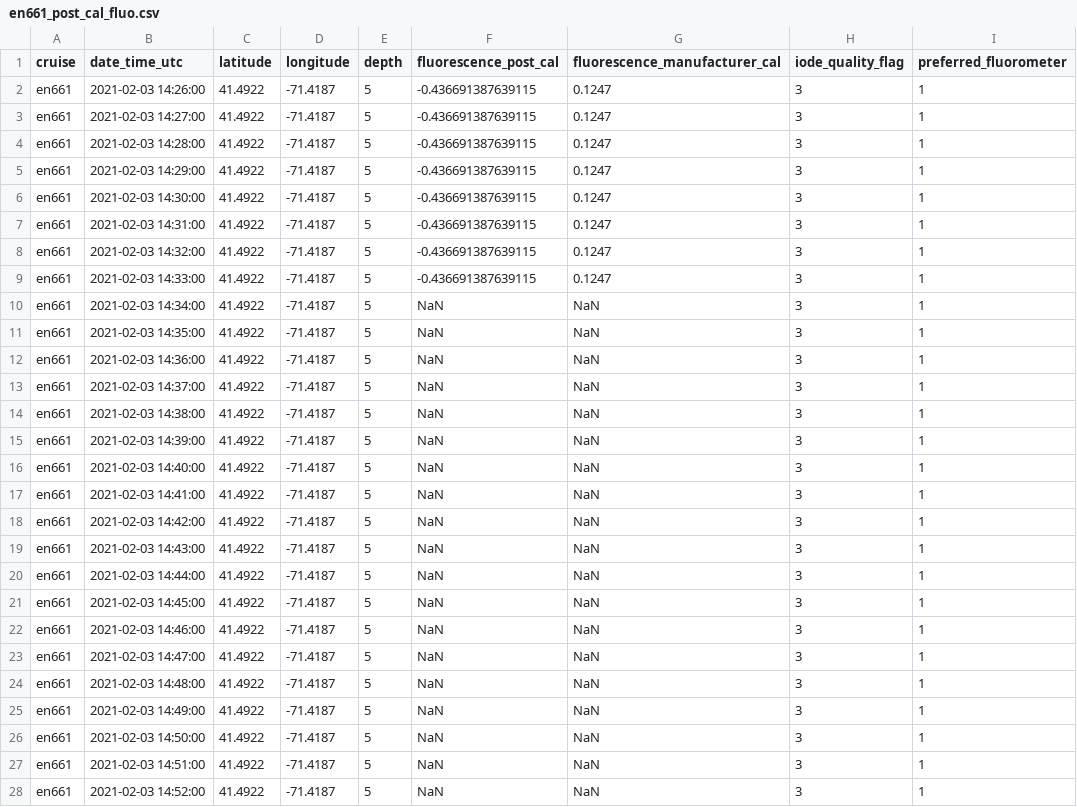
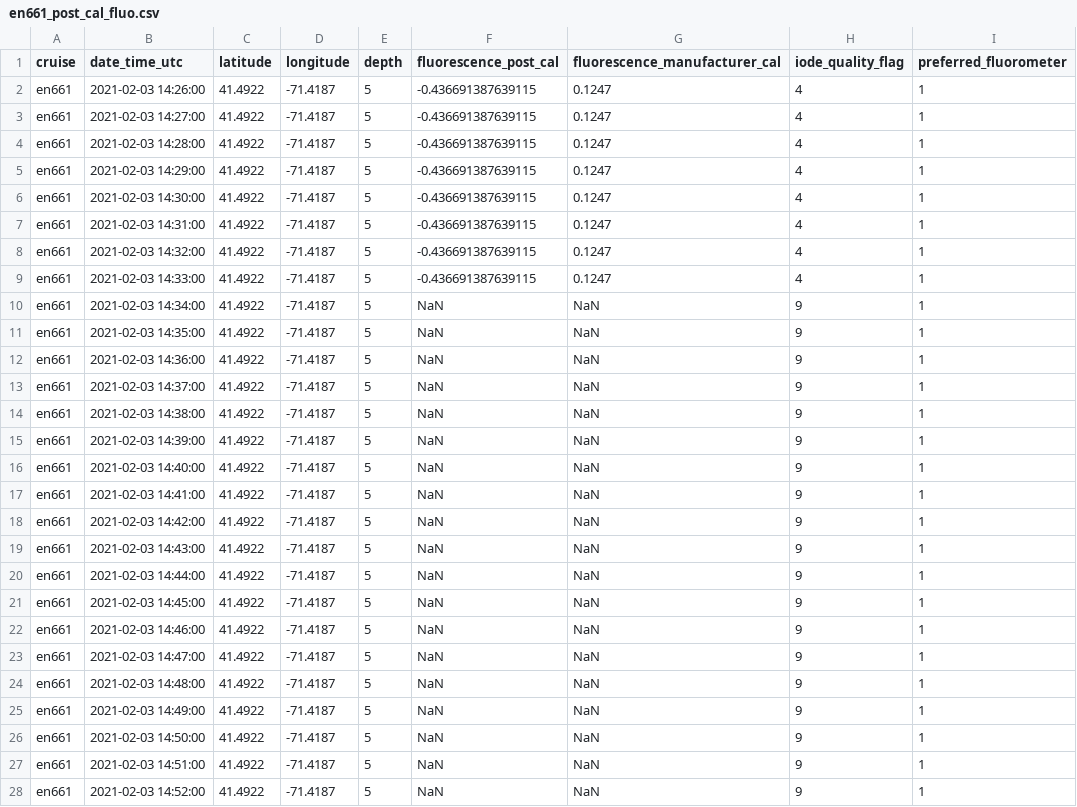
Before and after one commit to amandaherbst/nes-lter-chla-post-calibration, a CSV file: post-cal-fluo/en661_post_cal_fluo.csv, drawn as a sheet; only a part is shown; the diff covers the shown part only.

```diff
--- a/post-cal-fluo/en661_post_cal_fluo.csv
+++ b/post-cal-fluo/en661_post_cal_fluo.csv
@@ -1,28 +1,28 @@
 cruise,date_time_utc,latitude,longitude,depth,fluorescence_post_cal,fluorescence_manufacturer_cal,iode_quality_flag,preferred_fluorometer
-en661,2021-02-03 14:26:00,41.4922,-71.4187,5,-0.436691387639115,0.1247,3,1
-en661,2021-02-03 14:27:00,41.4922,-71.4187,5,-0.436691387639115,0.1247,3,1
-en661,2021-02-03 14:28:00,41.4922,-71.4187,5,-0.436691387639115,0.1247,3,1
-en661,2021-02-03 14:29:00,41.4922,-71.4187,5,-0.436691387639115,0.1247,3,1
-en661,2021-02-03 14:30:00,41.4922,-71.4187,5,-0.436691387639115,0.1247,3,1
-en661,2021-02-03 14:31:00,41.4922,-71.4187,5,-0.436691387639115,0.1247,3,1
-en661,2021-02-03 14:32:00,41.4922,-71.4187,5,-0.436691387639115,0.1247,3,1
-en661,2021-02-03 14:33:00,41.4922,-71.4187,5,-0.436691387639115,0.1247,3,1
-en661,2021-02-03 14:34:00,41.4922,-71.4187,5,NaN,NaN,3,1
-en661,2021-02-03 14:35:00,41.4922,-71.4187,5,NaN,NaN,3,1
-en661,2021-02-03 14:36:00,41.4922,-71.4187,5,NaN,NaN,3,1
-en661,2021-02-03 14:37:00,41.4922,-71.4187,5,NaN,NaN,3,1
-en661,2021-02-03 14:38:00,41.4922,-71.4187,5,NaN,NaN,3,1
-en661,2021-02-03 14:39:00,41.4922,-71.4187,5,NaN,NaN,3,1
-en661,2021-02-03 14:40:00,41.4922,-71.4187,5,NaN,NaN,3,1
-en661,2021-02-03 14:41:00,41.4922,-71.4187,5,NaN,NaN,3,1
-en661,2021-02-03 14:42:00,41.4922,-71.4187,5,NaN,NaN,3,1
-en661,2021-02-03 14:43:00,41.4922,-71.4187,5,NaN,NaN,3,1
-en661,2021-02-03 14:44:00,41.4922,-71.4187,5,NaN,NaN,3,1
-en661,2021-02-03 14:45:00,41.4922,-71.4187,5,NaN,NaN,3,1
-en661,2021-02-03 14:46:00,41.4922,-71.4187,5,NaN,NaN,3,1
-en661,2021-02-03 14:47:00,41.4922,-71.4187,5,NaN,NaN,3,1
-en661,2021-02-03 14:48:00,41.4922,-71.4187,5,NaN,NaN,3,1
-en661,2021-02-03 14:49:00,41.4922,-71.4187,5,NaN,NaN,3,1
-en661,2021-02-03 14:50:00,41.4922,-71.4187,5,NaN,NaN,3,1
-en661,2021-02-03 14:51:00,41.4922,-71.4187,5,NaN,NaN,3,1
-en661,2021-02-03 14:52:00,41.4922,-71.4187,5,NaN,NaN,3,1
+en661,2021-02-03 14:26:00,41.4922,-71.4187,5,-0.436691387639115,0.1247,4,1
+en661,2021-02-03 14:27:00,41.4922,-71.4187,5,-0.436691387639115,0.1247,4,1
+en661,2021-02-03 14:28:00,41.4922,-71.4187,5,-0.436691387639115,0.1247,4,1
+en661,2021-02-03 14:29:00,41.4922,-71.4187,5,-0.436691387639115,0.1247,4,1
+en661,2021-02-03 14:30:00,41.4922,-71.4187,5,-0.436691387639115,0.1247,4,1
+en661,2021-02-03 14:31:00,41.4922,-71.4187,5,-0.436691387639115,0.1247,4,1
+en661,2021-02-03 14:32:00,41.4922,-71.4187,5,-0.436691387639115,0.1247,4,1
+en661,2021-02-03 14:33:00,41.4922,-71.4187,5,-0.436691387639115,0.1247,4,1
+en661,2021-02-03 14:34:00,41.4922,-71.4187,5,NaN,NaN,9,1
+en661,2021-02-03 14:35:00,41.4922,-71.4187,5,NaN,NaN,9,1
+en661,2021-02-03 14:36:00,41.4922,-71.4187,5,NaN,NaN,9,1
+en661,2021-02-03 14:37:00,41.4922,-71.4187,5,NaN,NaN,9,1
+en661,2021-02-03 14:38:00,41.4922,-71.4187,5,NaN,NaN,9,1
+en661,2021-02-03 14:39:00,41.4922,-71.4187,5,NaN,NaN,9,1
+en661,2021-02-03 14:40:00,41.4922,-71.4187,5,NaN,NaN,9,1
+en661,2021-02-03 14:41:00,41.4922,-71.4187,5,NaN,NaN,9,1
+en661,2021-02-03 14:42:00,41.4922,-71.4187,5,NaN,NaN,9,1
+en661,2021-02-03 14:43:00,41.4922,-71.4187,5,NaN,NaN,9,1
+en661,2021-02-03 14:44:00,41.4922,-71.4187,5,NaN,NaN,9,1
+en661,2021-02-03 14:45:00,41.4922,-71.4187,5,NaN,NaN,9,1
+en661,2021-02-03 14:46:00,41.4922,-71.4187,5,NaN,NaN,9,1
+en661,2021-02-03 14:47:00,41.4922,-71.4187,5,NaN,NaN,9,1
+en661,2021-02-03 14:48:00,41.4922,-71.4187,5,NaN,NaN,9,1
+en661,2021-02-03 14:49:00,41.4922,-71.4187,5,NaN,NaN,9,1
+en661,2021-02-03 14:50:00,41.4922,-71.4187,5,NaN,NaN,9,1
+en661,2021-02-03 14:51:00,41.4922,-71.4187,5,NaN,NaN,9,1
+en661,2021-02-03 14:52:00,41.4922,-71.4187,5,NaN,NaN,9,1
```
Also changed, not shown: 114 edited cells elsewhere in this file, post-cal-fluo/en644_post_cal_fluo.csv, post-cal-fluo/en649_post_cal_fluo.csv, 3 other files.
